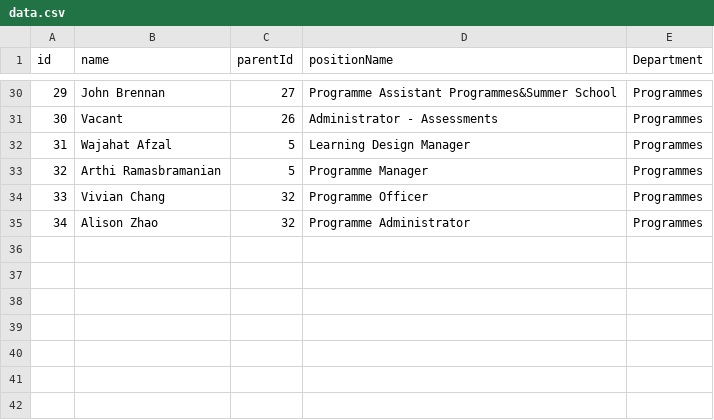
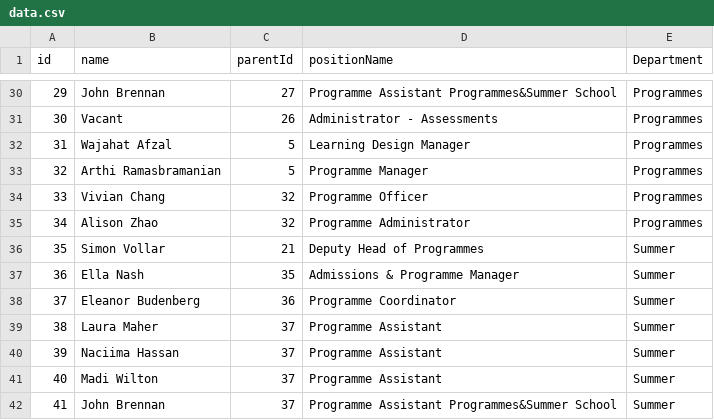
Before and after one commit to ExtendedEducation/org-chart, a CSV file: misc/data.csv, drawn as a sheet; only a part is shown, gaps mark what is left out.

Commit message:
Update data.csv

```diff
--- a/misc/data.csv
+++ b/misc/data.csv
@@ -35 +35,8 @@ id,name,parentId,positionName,Department
 34,Alison Zhao,32,Programme Administrator,Programmes
+35,Simon Vollar,21,Deputy Head of Programmes,Summer
+36,Ella Nash,35,Admissions & Programme Manager,Summer
+37,Eleanor Budenberg,36,Programme Coordinator,Summer
+38,Laura Maher,37,Programme Assistant,Summer
+39,Naciima Hassan,37,Programme Assistant,Summer
+40,Madi Wilton,37,Programme Assistant,Summer
+41,John Brennan,37,"Programme Assistant Programmes&Summer School",Summer
```
